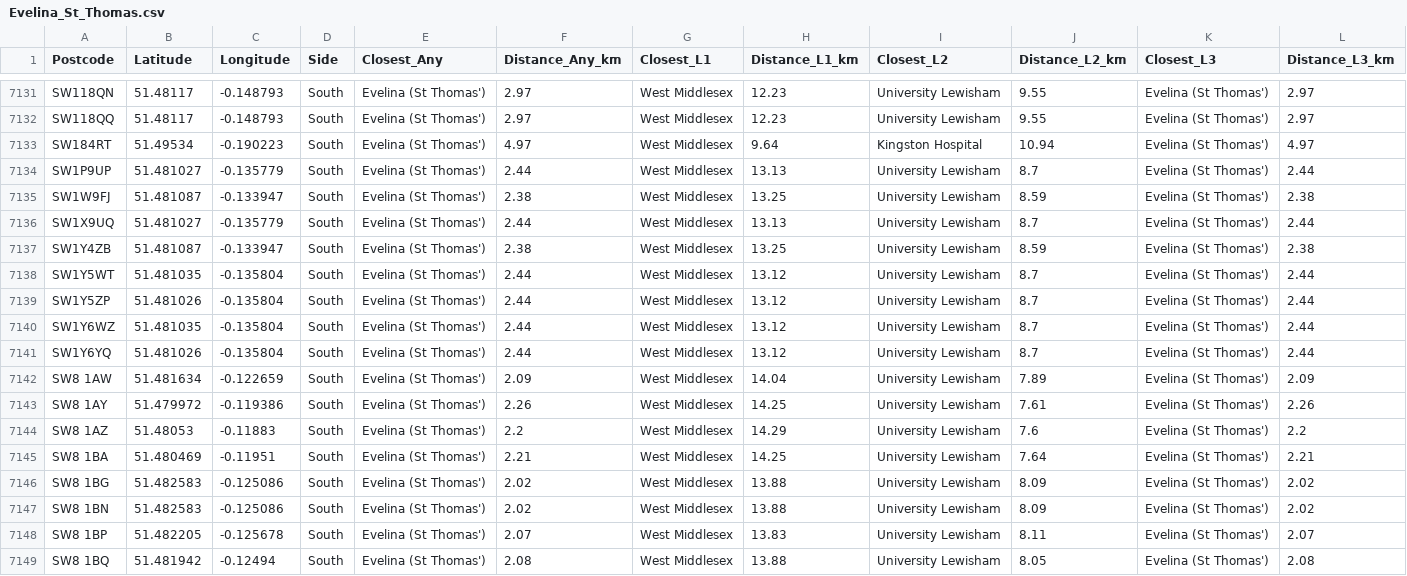
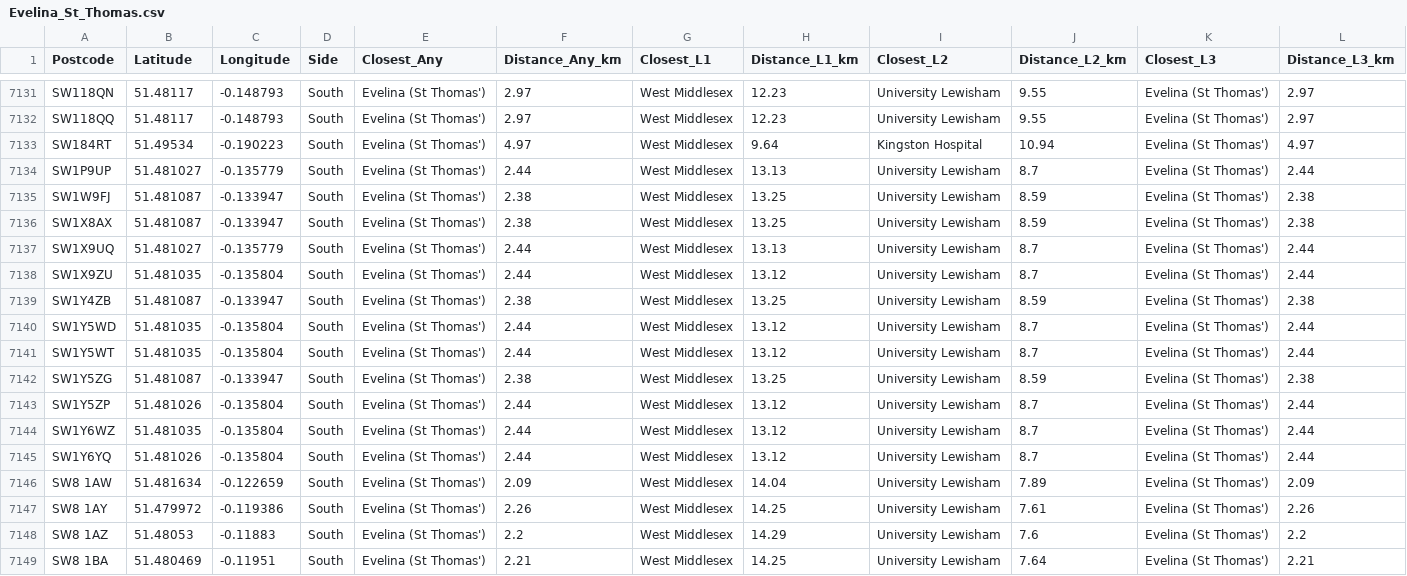
Before and after one commit to drhammadkhan/postcode-lookup, a CSV file: output/Evelina_St_Thomas.csv, drawn as a sheet; only a part is shown, gaps mark what is left out; the shorter side is filled out with more unchanged rows; the diff names each change by its address in the sheet, - before the commit and + after, or states it on an @@ line.

```diff
--- a/output/Evelina_St_Thomas.csv
+++ b/output/Evelina_St_Thomas.csv
+row 7136: SW1X8AX | 51.481087 | -0.133947 | South | Evelina (St Thomas') | 2.38 | West Middlesex | 13.25 | University Lewisham | 8.59 | Evelina (St Thomas') | 2.38
+row 7138: SW1X9ZU | 51.481035 | -0.135804 | South | Evelina (St Thomas') | 2.44 | West Middlesex | 13.12 | University Lewisham | 8.7 | Evelina (St Thomas') | 2.44
+row 7140: SW1Y5WD | 51.481035 | -0.135804 | South | Evelina (St Thomas') | 2.44 | West Middlesex | 13.12 | University Lewisham | 8.7 | Evelina (St Thomas') | 2.44
+row 7142: SW1Y5ZG | 51.481087 | -0.133947 | South | Evelina (St Thomas') | 2.38 | West Middlesex | 13.25 | University Lewisham | 8.59 | Evelina (St Thomas') | 2.38
```
Also changed, not shown: 10 other files.
